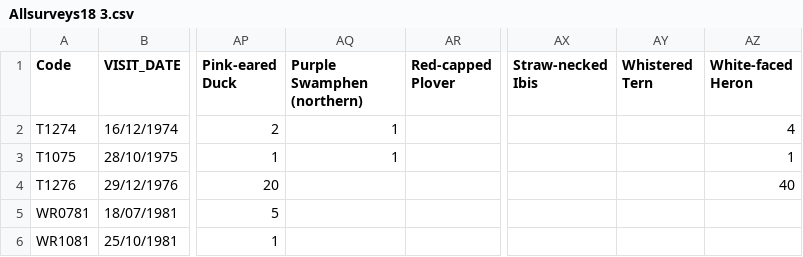
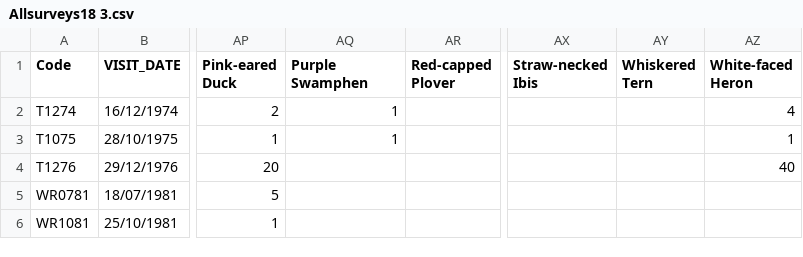
Before and after one commit to AdrianMP62/Toolibin_2021_22, a CSV file: Newdata/Allsurveys18 3.csv, drawn as a sheet; only a part is shown, gaps mark what is left out; the diff names each change by its address in the sheet, - before the commit and + after, or states it on an @@ line.

Commit message:
boxplot edits and guild dataset

```diff
--- a/Newdata/Allsurveys18 3.csv
+++ b/Newdata/Allsurveys18 3.csv
-AQ1: Purple Swamphen (northern)
+AQ1: Purple Swamphen
-AY1: Whistered Tern
+AY1: Whiskered Tern
```
Also changed, not shown: 1 other file.
